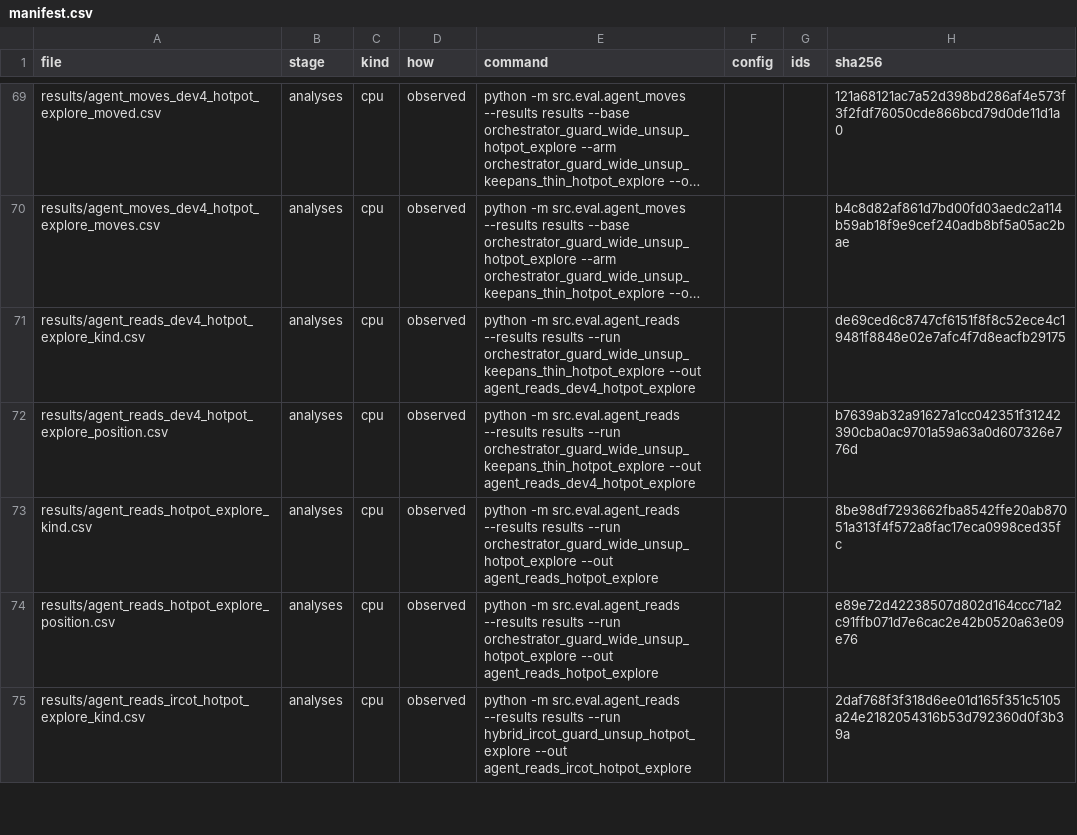
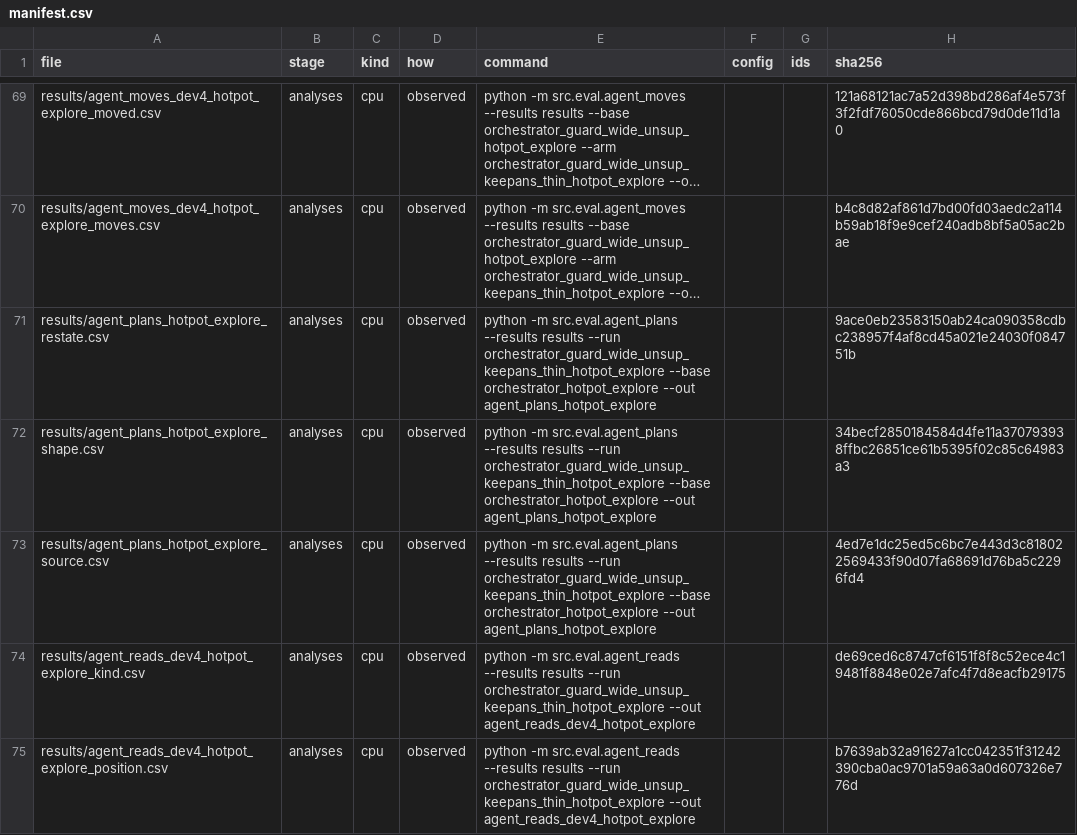
Before and after one commit to YigeLi8/honest-multihop-rag, a CSV file: results/manifest.csv, drawn as a sheet; only a part is shown, gaps mark what is left out; the shorter side is filled out with more unchanged rows; long unchanged cells end in …; the diff names each change by its address in the sheet, - before the commit and + after, or states it on an @@ line.

Commit message:
from the traces: the plan is the same in every round on all 500; rounds 1-4 moved one-lookup and chain bridge plans alike (+0.047, +0.046), 142 of 221 right bridge answers are the last lookup's, 56 of 72 on one-lookup plans the lone lookup's; no clear planner target

```diff
--- a/results/manifest.csv
+++ b/results/manifest.csv
+row 71: results/agent_plans_hotpot_explore_restate.csv | analyses | cpu | observed | python -m src.eval.agent_plans --results results --run orchestrator_guard_wide_unsup_keepans_thin_hotpot_explore --base orchestrator_hotpot_explore --out agent_plans_hotpot_explore |  |  | 9ace0eb23583150ab24ca090358cdbc238957f4af8cd45a021e24030f084751b
+row 72: results/agent_plans_hotpot_explore_shape.csv | analyses | cpu | observed | python -m src.eval.agent_plans --results results --run orchestrator_guard_wide_unsup_keepans_thin_hotpot_explore --base orchestrator_hotpot_explore --out agent_plans_hotpot_explore |  |  | 34becf2850184584d4fe11a370793938ffbc26851ce61b5395f02c85c64983a3
+row 73: results/agent_plans_hotpot_explore_source.csv | analyses | cpu | observed | python -m src.eval.agent_plans --results results --run orchestrator_guard_wide_unsup_keepans_thin_hotpot_explore --base orchestrator_hotpot_explore --out agent_plans_hotpot_explore |  |  | 4ed7e1dc25ed5c6bc7e443d3c818022569433f90d07fa68691d76ba5c2296fd4
```
Also changed, not shown: 7 other files.
